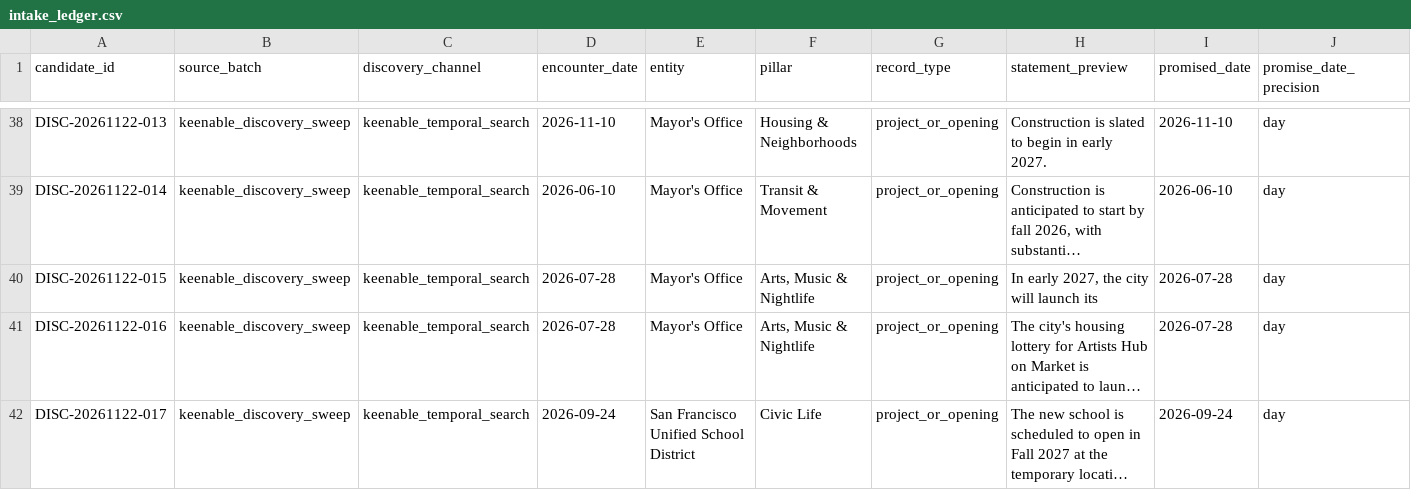
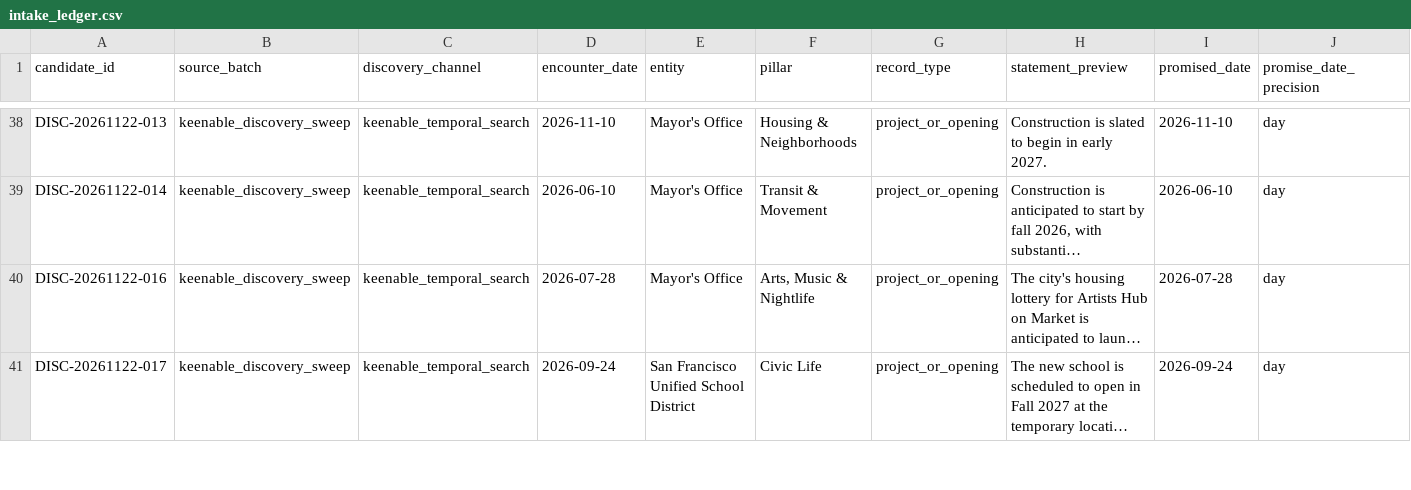
Before and after one commit to arii/sf-promises, a CSV file: data/intake_ledger.csv, drawn as a sheet; only a part is shown, gaps mark what is left out; long unchanged cells end in …; rows hold the shown columns only; the diff names each change by its address in the sheet, - before the commit and + after, or states it on an @@ line.

```diff
--- a/data/intake_ledger.csv
+++ b/data/intake_ledger.csv
-row 40: DISC-20261122-015 | keenable_discovery_sweep | keenable_temporal_search | 2026-07-28 | Mayor's Office | Arts, Music & Nightlife | project_or_opening | In early 2027, the city will launch its | 2026-07-28 | day
```
Also changed, not shown: 11 other files.
